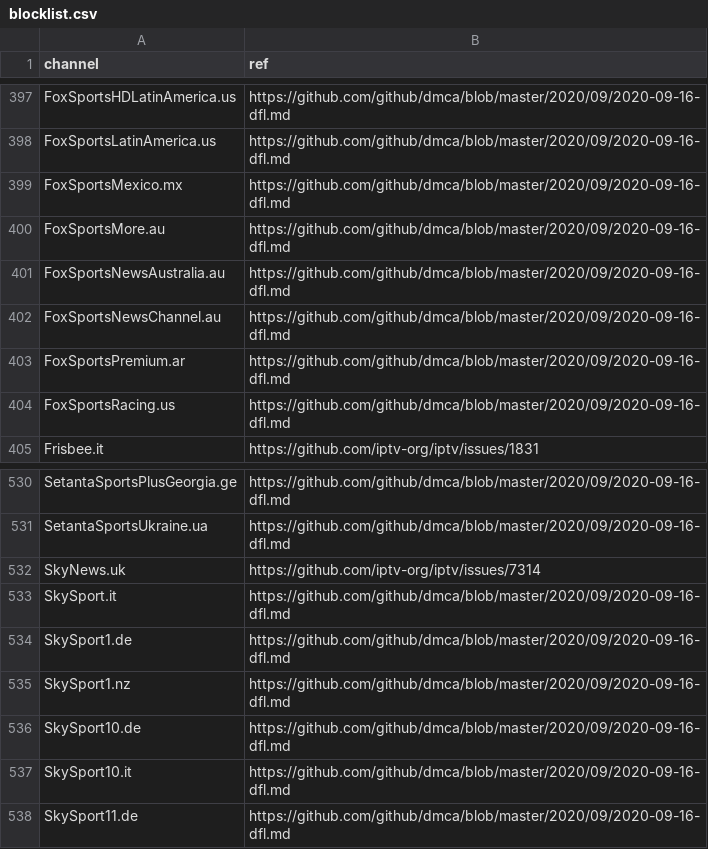
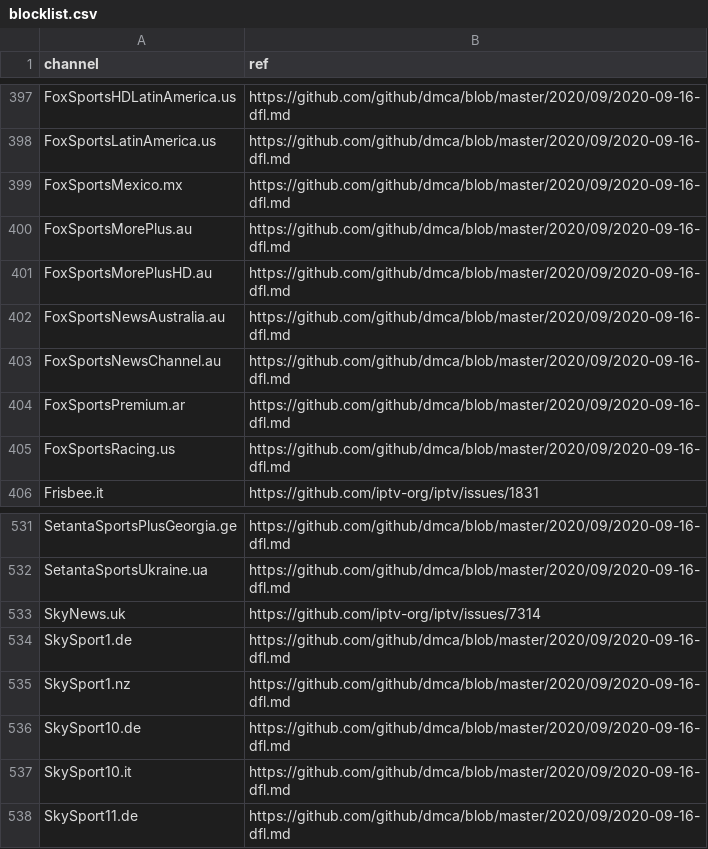
Before and after one commit to iptv-org/database, a CSV file: data/blocklist.csv, drawn as a sheet; only a part is shown, gaps mark what is left out.

Commit message:
Update blocklist.csv

```diff
--- a/data/blocklist.csv
+++ b/data/blocklist.csv
@@ -399,3 +399,4 @@ FoxSportsLatinAmerica.us,https://github.com/github/dmca/blob/master/2020/09/2020
 FoxSportsMexico.mx,https://github.com/github/dmca/blob/master/2020/09/2020-09-16-dfl.md
-FoxSportsMore.au,https://github.com/github/dmca/blob/master/2020/09/2020-09-16-dfl.md
+FoxSportsMorePlus.au,https://github.com/github/dmca/blob/master/2020/09/2020-09-16-dfl.md
+FoxSportsMorePlusHD.au,https://github.com/github/dmca/blob/master/2020/09/2020-09-16-dfl.md
 FoxSportsNewsAustralia.au,https://github.com/github/dmca/blob/master/2020/09/2020-09-16-dfl.md
@@ -532,3 +533,2 @@ SetantaSportsUkraine.ua,https://github.com/github/dmca/blob/master/2020/09/2020-
 SkyNews.uk,https://github.com/iptv-org/iptv/issues/7314
-SkySport.it,https://github.com/github/dmca/blob/master/2020/09/2020-09-16-dfl.md
 SkySport1.de,https://github.com/github/dmca/blob/master/2020/09/2020-09-16-dfl.md
```
